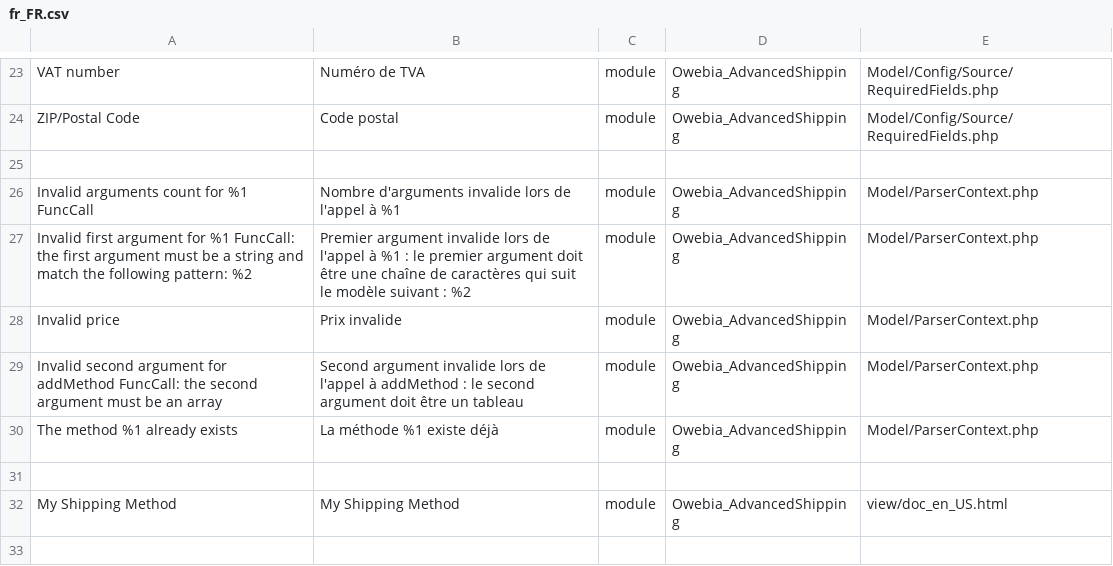
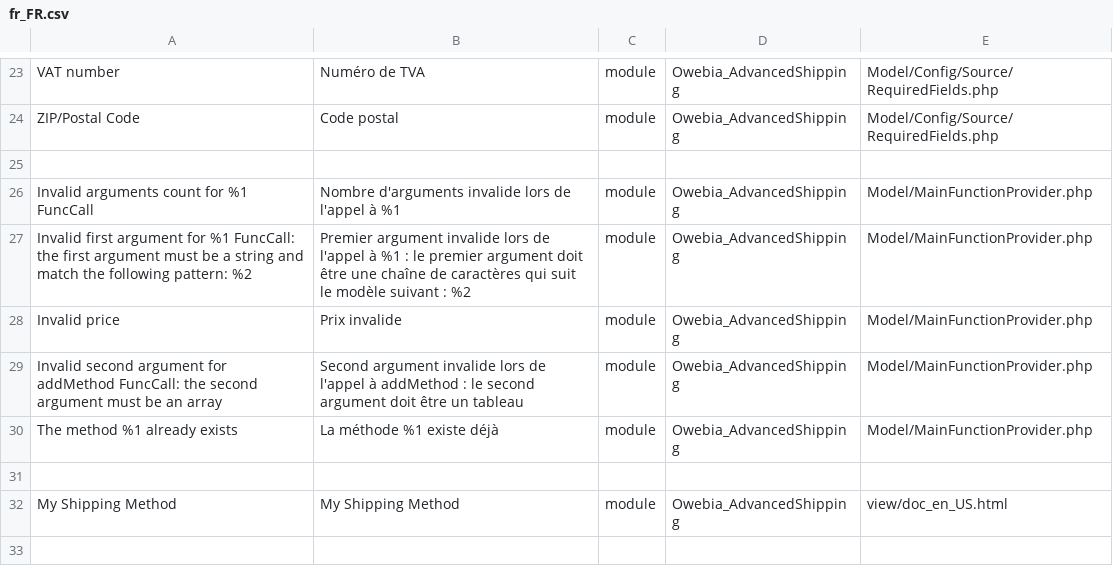
Before and after one commit to owebia/magento2-module-advanced-shipping, a CSV file: i18n/fr_FR.csv, drawn as a sheet; only a part is shown, gaps mark what is left out; the diff names each change by its address in the sheet, - before the commit and + after, or states it on an @@ line.

```diff
--- a/i18n/fr_FR.csv
+++ b/i18n/fr_FR.csv
-E26:E30: Model/ParserContext.php
+E26:E30: Model/MainFunctionProvider.php
```
Also changed, not shown: i18n/en_US.csv.
